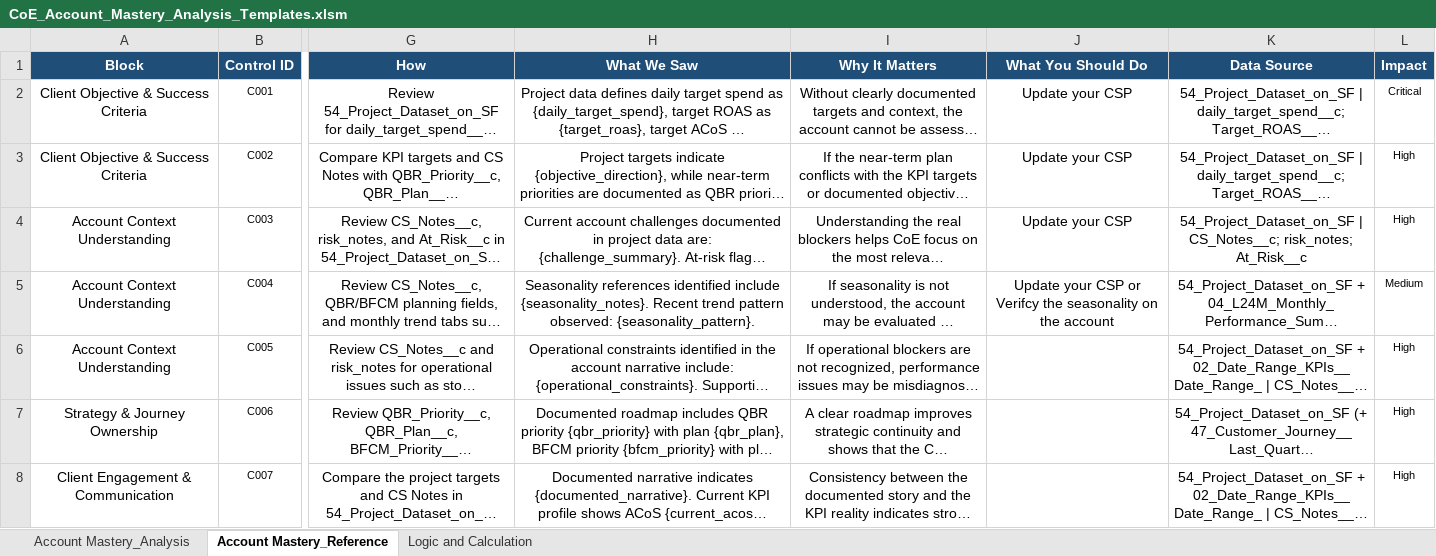
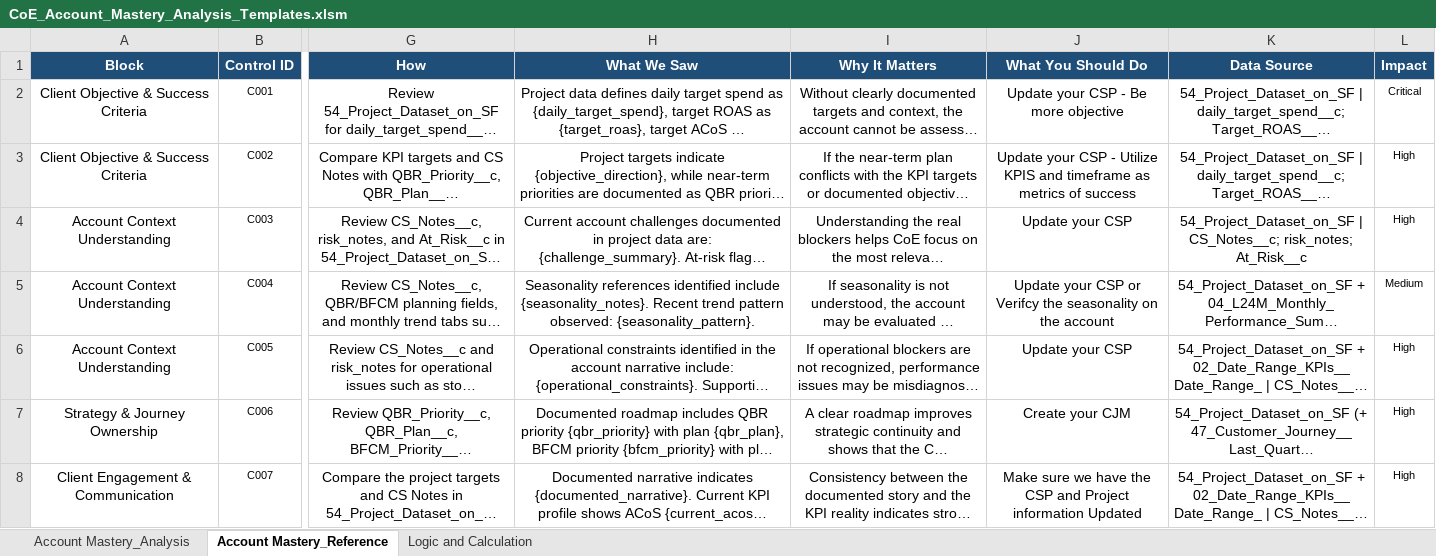
Before and after one commit to gquartile-tech/CoE-Mastery-Agent, an Excel workbook: CoE_Account_Mastery_Analysis_Templates.xlsm, sheet Account Mastery_Reference, drawn as a sheet; only a part is shown, gaps mark what is left out; long unchanged cells end in …; values as stored, in another font and other column widths than the file's, no borders; conditional formats and table styles not drawn; the diff covers the shown part only; the diff names each change by its address in the sheet, - before the commit and + after, or states it on an @@ line.

```diff
--- a/CoE_Account_Mastery_Analysis_Templates.xlsm (sheet Account Mastery_Reference)
+++ b/CoE_Account_Mastery_Analysis_Templates.xlsm (sheet Account Mastery_Reference)
-J2 (What You Should Do): Update your CSP
+J2 (What You Should Do): Update your CSP - Be more objective
-J3 (What You Should Do): Update your CSP
+J3 (What You Should Do): Update your CSP - Utilize KPIS and timeframe as metrics of success
-J6 (What You Should Do): (empty)
+J6 (What You Should Do): Update your CSP
-J7 (What You Should Do): (empty)
+J7 (What You Should Do): Create your CJM
-J8 (What You Should Do): (empty)
+J8 (What You Should Do): Make sure we have the CSP and Project information Updated
```
Also changed, not shown: 6 edited cells elsewhere in this sheet, sheet Account Mastery_Analysis, 4 other files.
